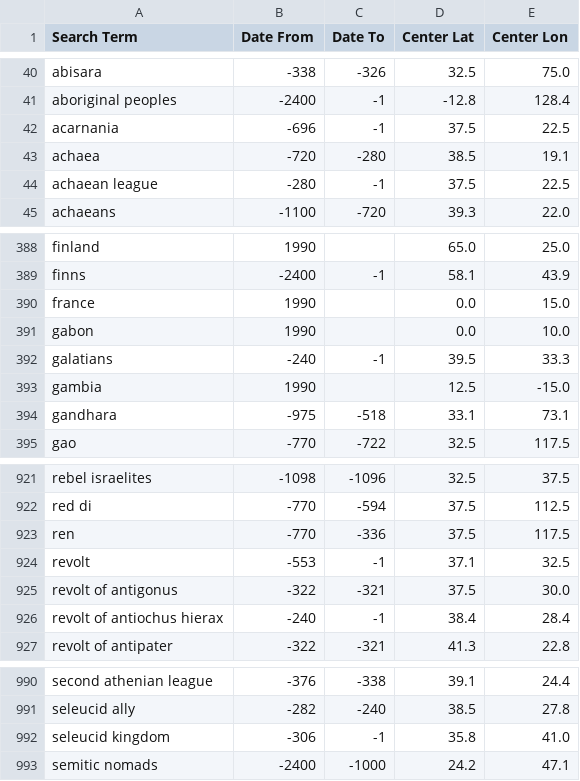
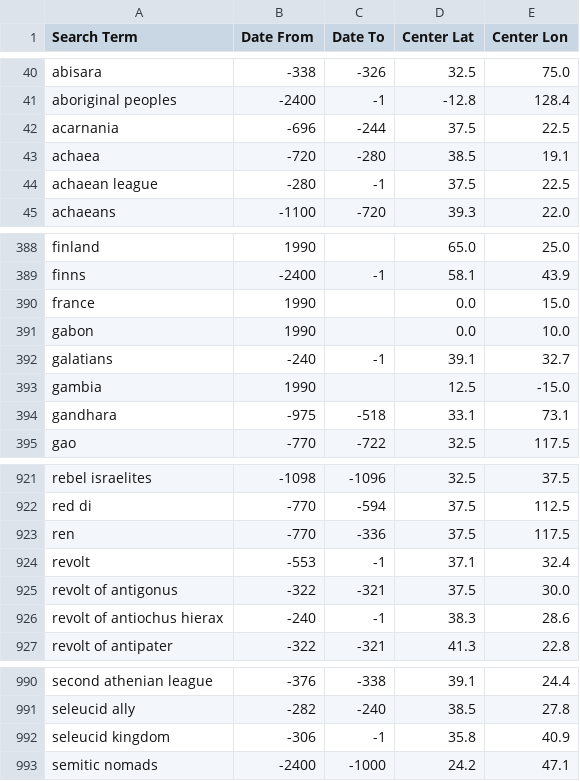
Before and after one commit to cgsoares49/historical-map-viewer, a CSV file: mapper/geodata.csv, drawn as a sheet; only a part is shown, gaps mark what is left out.

```diff
--- a/mapper/geodata.csv
+++ b/mapper/geodata.csv
@@ -41,3 +41,3 @@ abisara,-338,-326,32.5,75.0
 aboriginal peoples,-2400,-1,-12.8,128.4
-acarnania,-696,-1,37.5,22.5
+acarnania,-696,-244,37.5,22.5
 achaea,-720,-280,38.5,19.1
@@ -391,3 +391,3 @@ france,1990,,0.0,15.0
 gabon,1990,,0.0,10.0
-galatians,-240,-1,39.5,33.3
+galatians,-240,-1,39.1,32.7
 gambia,1990,,12.5,-15.0
@@ -923,5 +923,5 @@ red di,-770,-594,37.5,112.5
 ren,-770,-336,37.5,117.5
-revolt,-553,-1,37.1,32.5
+revolt,-553,-1,37.1,32.4
 revolt of antigonus,-322,-321,37.5,30.0
-revolt of antiochus hierax,-240,-1,38.4,28.4
+revolt of antiochus hierax,-240,-1,38.3,28.6
 revolt of antipater,-322,-321,41.3,22.8
@@ -991,3 +991,3 @@ second athenian league,-376,-338,39.1,24.4
 seleucid ally,-282,-240,38.5,27.8
-seleucid kingdom,-306,-1,35.8,41.0
+seleucid kingdom,-306,-1,35.8,40.9
 semitic nomads,-2400,-1000,24.2,47.1
```
Also changed, not shown: mapper/city_aliases.csv, mapper/city_locations.csv, 3 other files.
